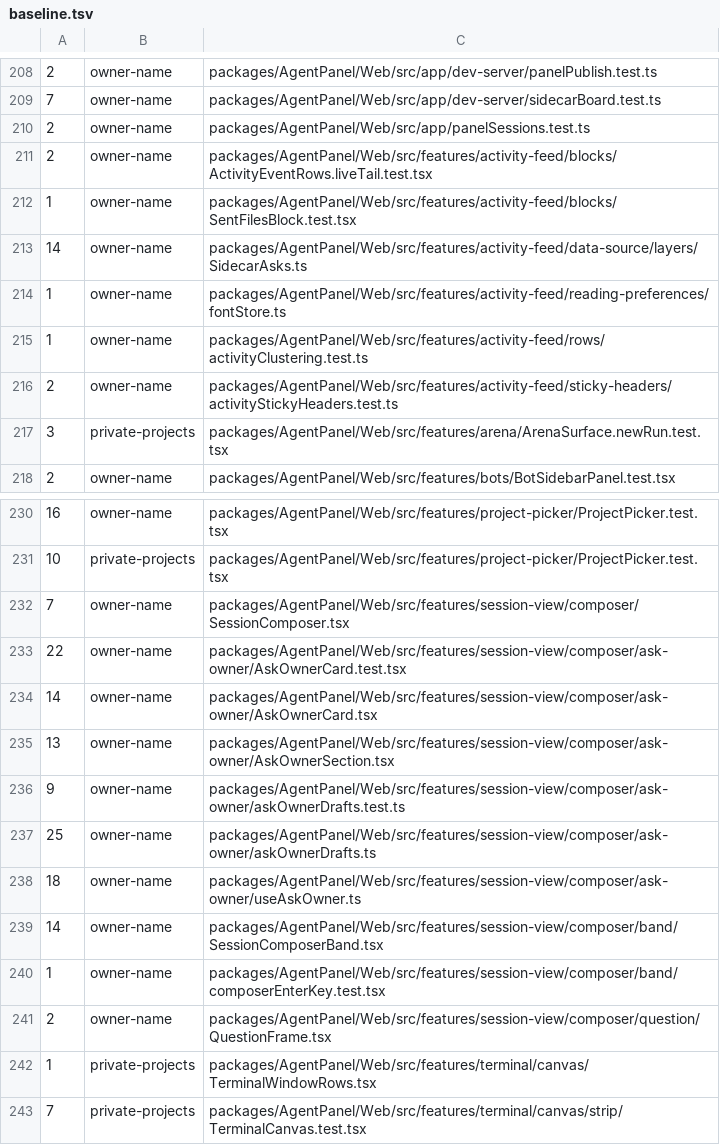
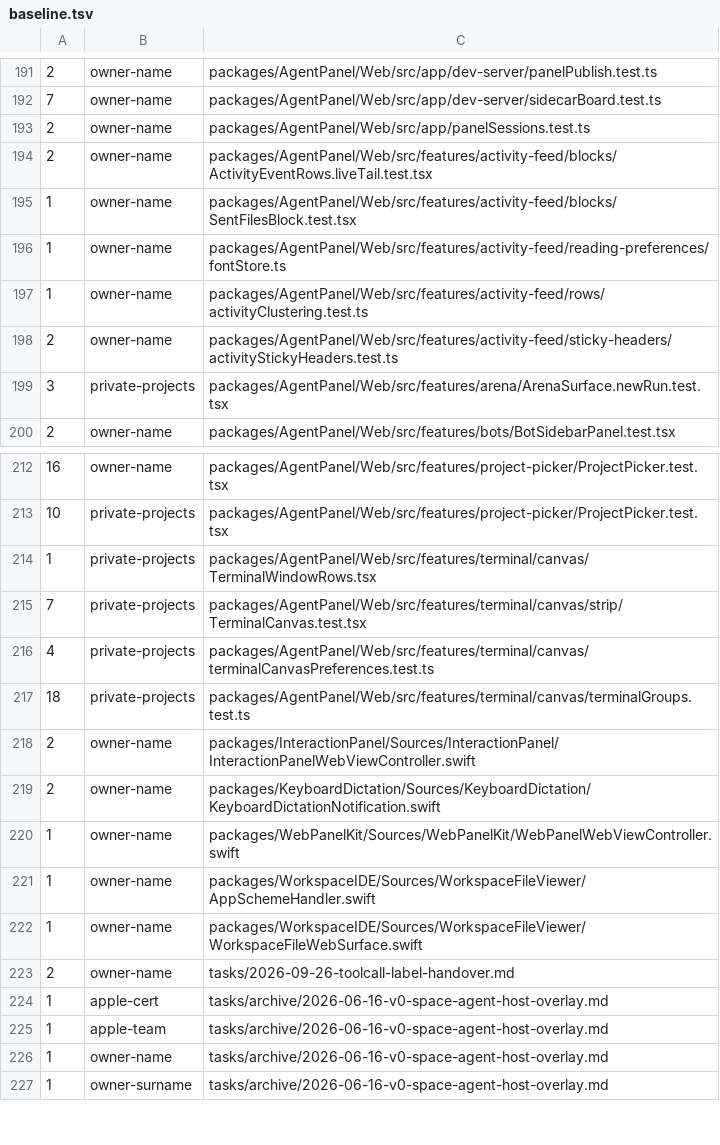
Before and after one commit to nabinpkl/coding-agents-desk, a TSV file: tools/public-scan/baseline.tsv, drawn as a sheet; only a part is shown, gaps mark what is left out; the shorter side is filled out with more unchanged rows; the diff covers the shown part only; the diff names each change by its address in the sheet, - before the commit and + after, or states it on an @@ line.

Commit message:
refactor(asks): ask_owner becomes ask_owner
The question tool, its mod, its wire types and the panel card named the
owner. The repository is being prepared for publishing, where the person
answering is whoever runs it, so the tool is ask_owner (mod ask-owner,
symbols AskOwner*) and its prompt and results say "the owner".

The sidecar's /asks routes and their shapes are unchanged, so a session
already running keeps its old ask_owner tool and still reaches the
panel; it gets the new name when it is next launched or resumed.

```diff
--- a/tools/public-scan/baseline.tsv
+++ b/tools/public-scan/baseline.tsv
-row 213: 14 | owner-name | packages/AgentPanel/Web/src/features/activity-feed/data-source/layers/SidecarAsks.ts
-row 232: 7 | owner-name | packages/AgentPanel/Web/src/features/session-view/composer/SessionComposer.tsx
-row 233: 22 | owner-name | packages/AgentPanel/Web/src/features/session-view/composer/ask-owner/AskOwnerCard.test.tsx
-row 234: 14 | owner-name | packages/AgentPanel/Web/src/features/session-view/composer/ask-owner/AskOwnerCard.tsx
-row 235: 13 | owner-name | packages/AgentPanel/Web/src/features/session-view/composer/ask-owner/AskOwnerSection.tsx
-row 236: 9 | owner-name | packages/AgentPanel/Web/src/features/session-view/composer/ask-owner/askOwnerDrafts.test.ts
-row 237: 25 | owner-name | packages/AgentPanel/Web/src/features/session-view/composer/ask-owner/askOwnerDrafts.ts
-row 238: 18 | owner-name | packages/AgentPanel/Web/src/features/session-view/composer/ask-owner/useAskOwner.ts
-row 239: 14 | owner-name | packages/AgentPanel/Web/src/features/session-view/composer/band/SessionComposerBand.tsx
-row 240: 1 | owner-name | packages/AgentPanel/Web/src/features/session-view/composer/band/composerEnterKey.test.tsx
-row 241: 2 | owner-name | packages/AgentPanel/Web/src/features/session-view/composer/question/QuestionFrame.tsx
```
Also changed, not shown: 17 removed rows elsewhere in this file, 3 other files.
